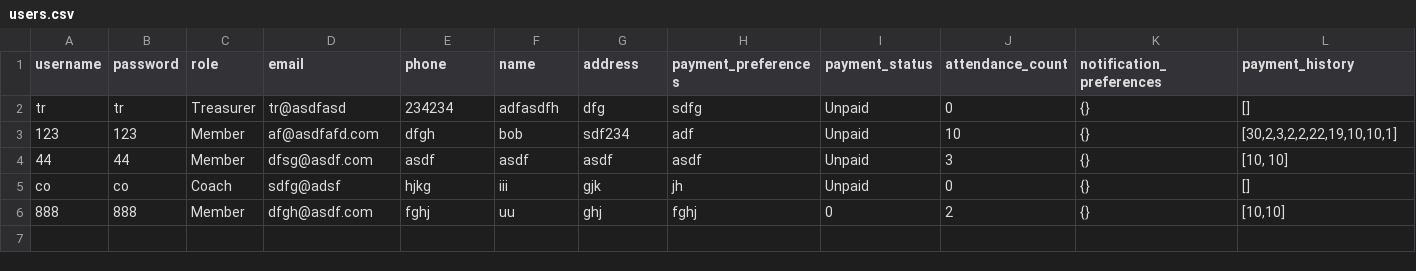
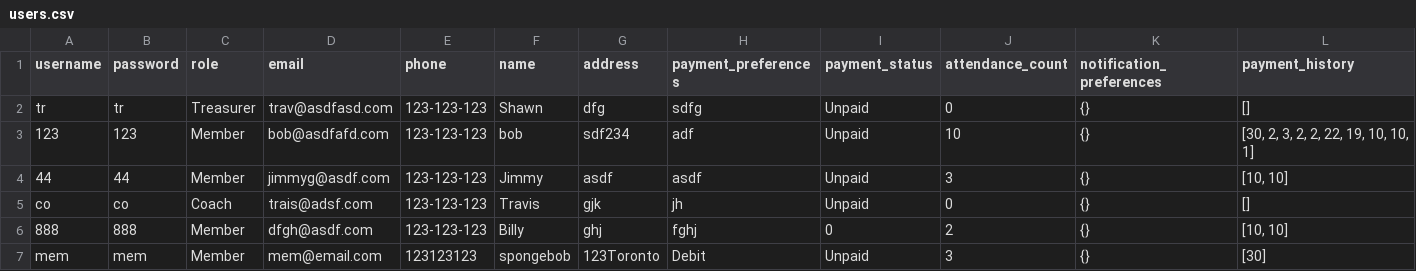
Before and after one commit to sankeer28/Club_Manager, a CSV file: Flask/users.csv, drawn as a sheet.

```diff
--- a/Flask/users.csv
+++ b/Flask/users.csv
@@ -1,6 +1,7 @@
 username,password,role,email,phone,name,address,payment_preferences,payment_status,attendance_count,notification_preferences,payment_history
-tr,tr,Treasurer,tr@asdfasd,234234,adfasdfh,dfg,sdfg,Unpaid,0,{},[]
-123,123,Member,af@asdfafd.com,dfgh,bob,sdf234,adf,Unpaid,10,{},"[30,2,3,2,2,22,19,10,10,1]"
-44,44,Member,dfsg@asdf.com,asdf,asdf,asdf,asdf,Unpaid,3,{},"[10, 10]"
-co,co,Coach,sdfg@adsf,hjkg,iii,gjk,jh,Unpaid,0,{},[]
-888,888,Member,dfgh@asdf.com,fghj,uu,ghj,fghj,0,2,{},"[10,10]"
+tr,tr,Treasurer,trav@asdfasd.com,123-123-123,Shawn,dfg,sdfg,Unpaid,0,{},[]
+123,123,Member,bob@asdfafd.com,123-123-123,bob,sdf234,adf,Unpaid,10,{},"[30, 2, 3, 2, 2, 22, 19, 10, 10, 1]"
+44,44,Member,jimmyg@asdf.com,123-123-123,Jimmy,asdf,asdf,Unpaid,3,{},"[10, 10]"
+co,co,Coach,trais@adsf.com,123-123-123,Travis,gjk,jh,Unpaid,0,{},[]
+888,888,Member,dfgh@asdf.com,123-123-123,Billy,ghj,fghj,0,2,{},"[10, 10]"
+mem,mem,Member,mem@email.com,123123123,spongebob,123Toronto,Debit,Unpaid,3,{},[30]
```
Also changed, not shown: Flask/scheduled_practices.csv.
